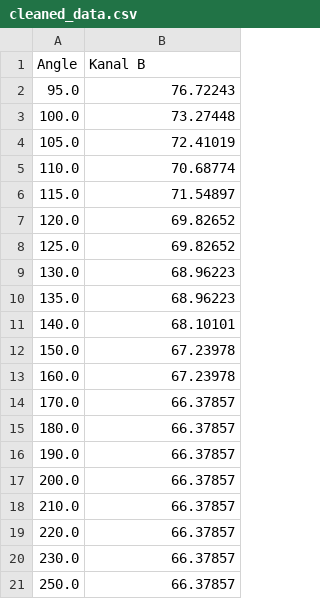
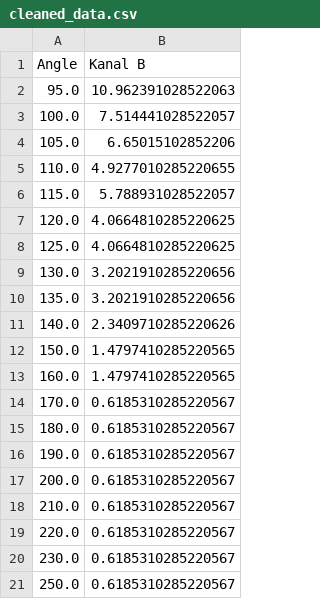
Before and after one commit to fred465f/Forsoeg_2, a CSV file: Labdage/Labdag_3/Cleaned_Data/cleaned_data.csv, drawn as a sheet.

Commit message:
Fra trak flatline mean fra angle vs intensity data, så det var tydeligt at den går eksponentielt mod 0

```diff
--- a/Labdage/Labdag_3/Cleaned_Data/cleaned_data.csv
+++ b/Labdage/Labdag_3/Cleaned_Data/cleaned_data.csv
@@ -1,21 +1,21 @@
 Angle,Kanal B
-95.0,76.72243
-100.0,73.27448
-105.0,72.41019
-110.0,70.68774
-115.0,71.54897
-120.0,69.82652
-125.0,69.82652
-130.0,68.96223
-135.0,68.96223
-140.0,68.10101
-150.0,67.23978
-160.0,67.23978
-170.0,66.37857
-180.0,66.37857
-190.0,66.37857
-200.0,66.37857
-210.0,66.37857
-220.0,66.37857
-230.0,66.37857
-250.0,66.37857
+95.0,10.962391028522063
+100.0,7.514441028522057
+105.0,6.65015102852206
+110.0,4.9277010285220655
+115.0,5.788931028522057
+120.0,4.0664810285220625
+125.0,4.0664810285220625
+130.0,3.2021910285220656
+135.0,3.2021910285220656
+140.0,2.3409710285220626
+150.0,1.4797410285220565
+160.0,1.4797410285220565
+170.0,0.6185310285220567
+180.0,0.6185310285220567
+190.0,0.6185310285220567
+200.0,0.6185310285220567
+210.0,0.6185310285220567
+220.0,0.6185310285220567
+230.0,0.6185310285220567
+250.0,0.6185310285220567
```
Also changed, not shown: 4 other files.
